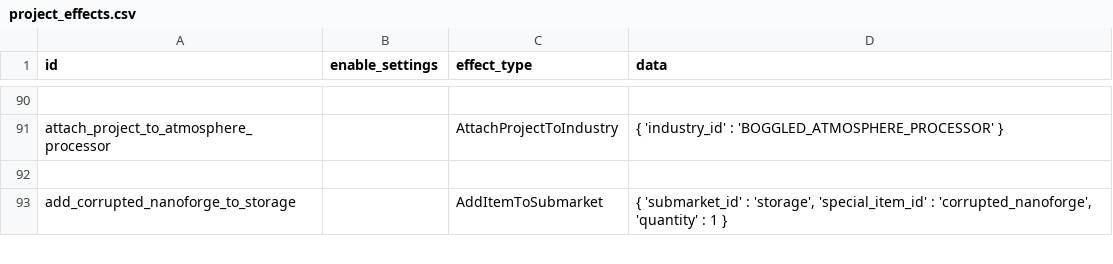
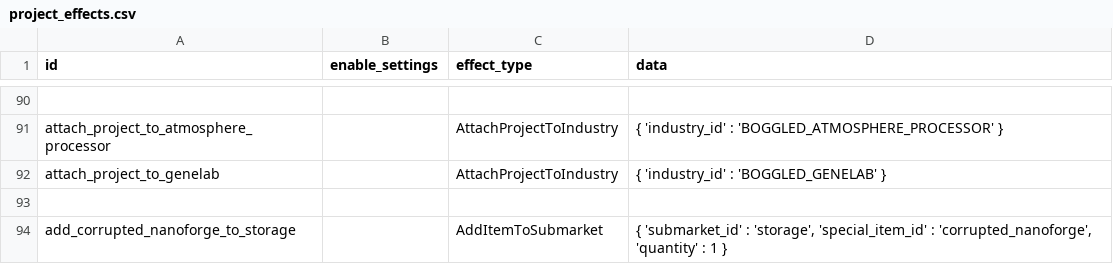
Before and after one commit to boggledstarsector/TASC, a CSV file: data/campaign/terraforming/project_effects.csv, drawn as a sheet; only a part is shown, gaps mark what is left out; the diff names each change by its address in the sheet, - before the commit and + after, or states it on an @@ line.

Commit message:
Remove irradiation project now attaches to Genelab Suppress Conditions tooltip properly constructs itself from multiple sources Suppress Conditions correctly removes the Water surface pseudo suppression

```diff
--- a/data/campaign/terraforming/project_effects.csv
+++ b/data/campaign/terraforming/project_effects.csv
+row 92: attach_project_to_genelab |  | AttachProjectToIndustry | { 'industry_id' : 'BOGGLED_GENELAB' }
```
Also changed, not shown: data/campaign/terraforming/terraforming_projects.csv, 1 other file.
